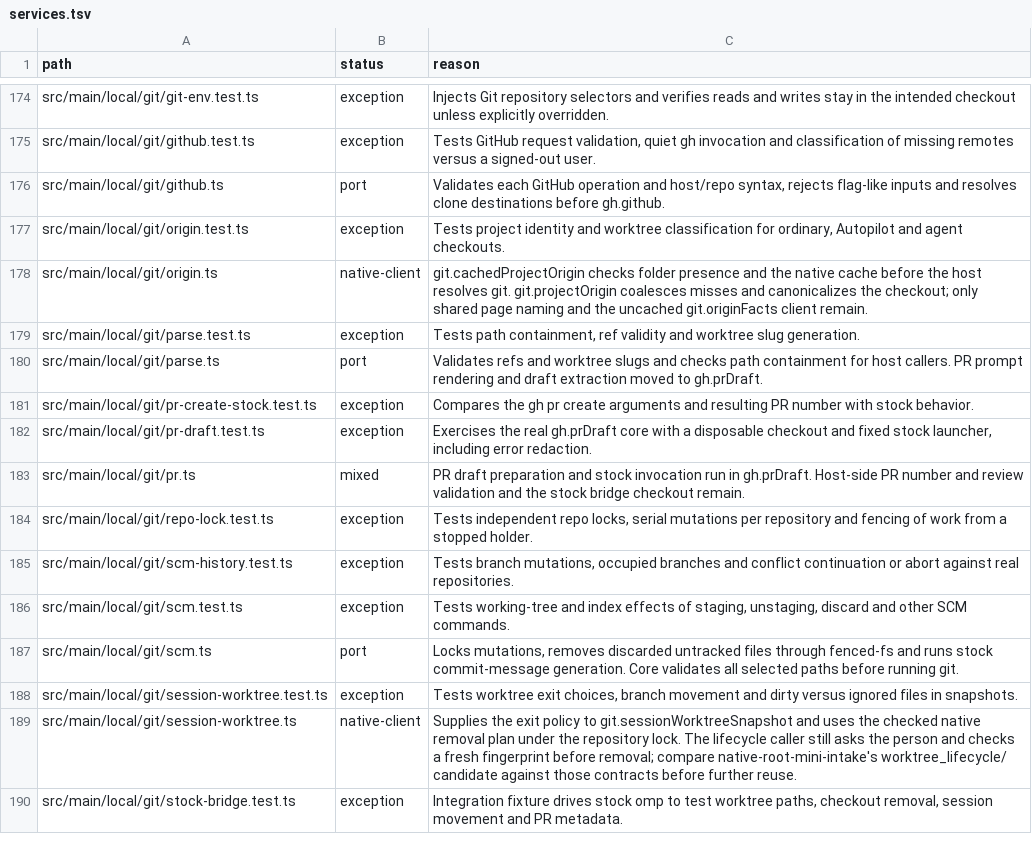
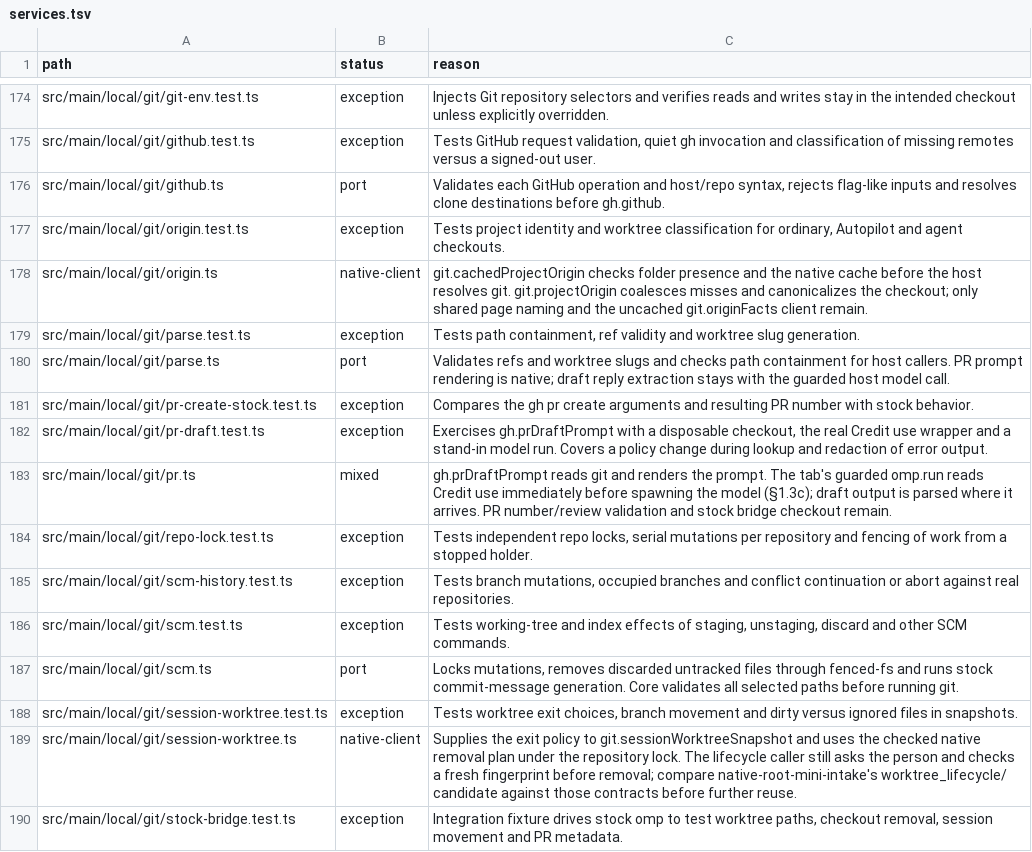
Before and after one commit to seuput-inc/ompdesk, a TSV file: docs/rust-inventory/services.tsv, drawn as a sheet; only a part is shown, gaps mark what is left out.

Commit message:
fix(pr): apply the live credit policy before drafting

```diff
--- a/docs/rust-inventory/services.tsv
+++ b/docs/rust-inventory/services.tsv
@@ -179,6 +179,6 @@ src/main/local/git/origin.ts	native-client	git.cachedProjectOrigin checks folder
 src/main/local/git/parse.test.ts	exception	Tests path containment, ref validity and worktree slug generation.
-src/main/local/git/parse.ts	port	Validates refs and worktree slugs and checks path containment for host callers. PR prompt rendering and draft extraction moved to gh.prDraft.
+src/main/local/git/parse.ts	port	Validates refs and worktree slugs and checks path containment for host callers. PR prompt rendering is native; draft reply extraction stays with the guarded host model call.
 src/main/local/git/pr-create-stock.test.ts	exception	Compares the gh pr create arguments and resulting PR number with stock behavior.
-src/main/local/git/pr-draft.test.ts	exception	Exercises the real gh.prDraft core with a disposable checkout and fixed stock launcher, including error redaction.
-src/main/local/git/pr.ts	mixed	PR draft preparation and stock invocation run in gh.prDraft. Host-side PR number and review validation and the stock bridge checkout remain.
+src/main/local/git/pr-draft.test.ts	exception	Exercises gh.prDraftPrompt with a disposable checkout, the real Credit use wrapper and a stand-in model run. Covers a policy change during lookup and redaction of error output.
+src/main/local/git/pr.ts	mixed	gh.prDraftPrompt reads git and renders the prompt. The tab's guarded omp.run reads Credit use immediately before spawning the model (§1.3c); draft output is parsed where it arrives. PR number/review validation and stock bridge checkout remain.
 src/main/local/git/repo-lock.test.ts	exception	Tests independent repo locks, serial mutations per repository and fencing of work from a stopped holder.
```
Also changed, not shown: 6 other files.
